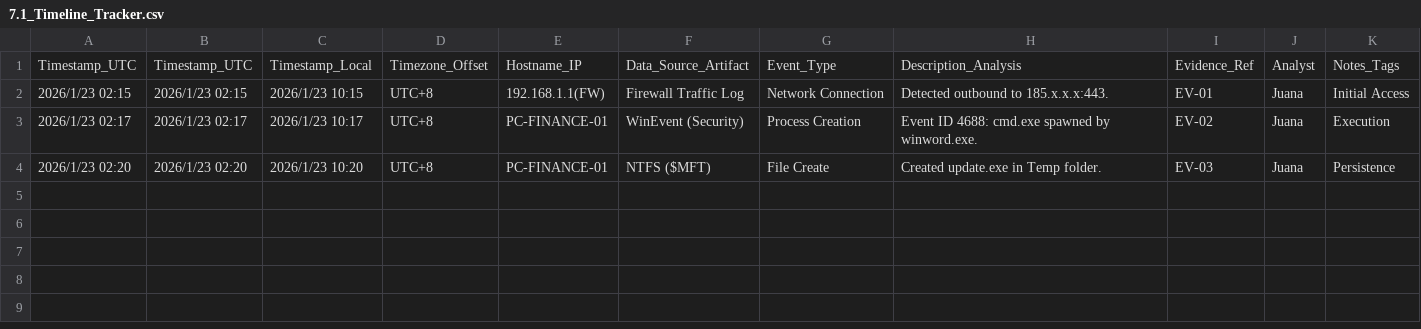
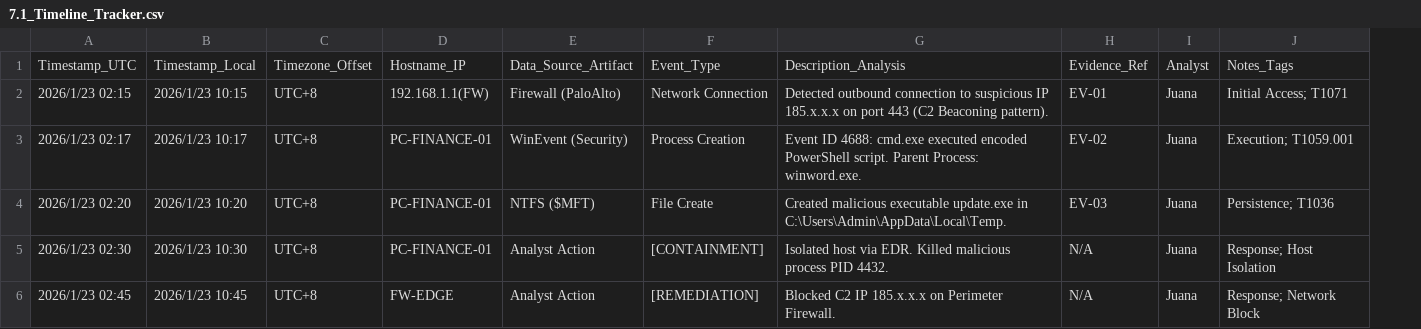
Before and after one commit to UmbraResonance/Blue_Team_Knowledge_Base, a CSV file: 07_Reporting_Templates/7.1_Timeline_Tracker.csv, drawn as a sheet; removed rows and columns are numbered as before the commit, all else as after; the diff names each change by its address in the sheet, - before the commit and + after, or states it on an @@ line.

Commit message:
Add Defender actions in timeline tracker and update README

```diff
--- a/07_Reporting_Templates/7.1_Timeline_Tracker.csv
+++ b/07_Reporting_Templates/7.1_Timeline_Tracker.csv
-column B, rows 1-4: Timestamp_UTC | 2026/1/23 02:15 | 2026/1/23 02:17 | 2026/1/23 02:20
-column H, rows 1-4: Description_Analysis | Detected outbound to 185.x.x.x:443. | Event ID 4688: cmd.exe spawned by winword.exe. | Created update.exe in Temp folder.
+column G, rows 1-4: Description_Analysis | Detected outbound connection to suspicious IP 185.x.x.x on port 443 (C2 Beaconing pattern). | Event ID 4688: cmd.exe executed encoded PowerShell script. Parent Process: winword.exe. | Created malicious executable update.exe in C:\Users\Admin\AppData\Local\Temp.
-column K, rows 1-4: Notes_Tags | Initial Access | Execution | Persistence
+column J, rows 1-4: Notes_Tags | Initial Access; T1071 | Execution; T1059.001 | Persistence; T1036
-E2: Firewall Traffic Log
+E2: Firewall (PaloAlto)
+row 5: 2026/1/23 02:30 | 2026/1/23 10:30 | UTC+8 | PC-FINANCE-01 | Analyst Action | [CONTAINMENT] | Isolated host via EDR. Killed malicious process PID 4432. | N/A | Juana | Response; Host Isolation
+row 6: 2026/1/23 02:45 | 2026/1/23 10:45 | UTC+8 | FW-EDGE | Analyst Action | [REMEDIATION] | Blocked C2 IP 185.x.x.x on Perimeter Firewall. | N/A | Juana | Response; Network Block
```
Also changed, not shown: 1 other file.
